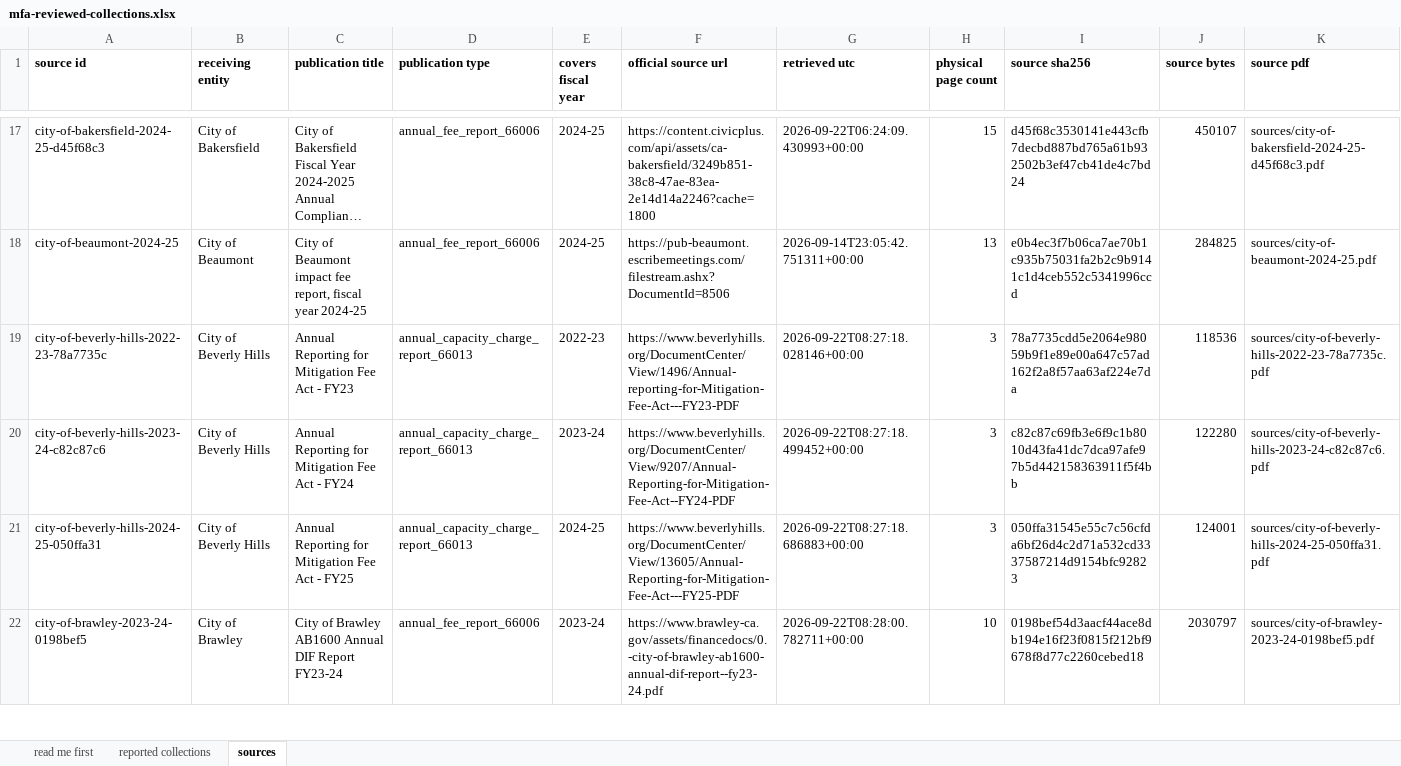
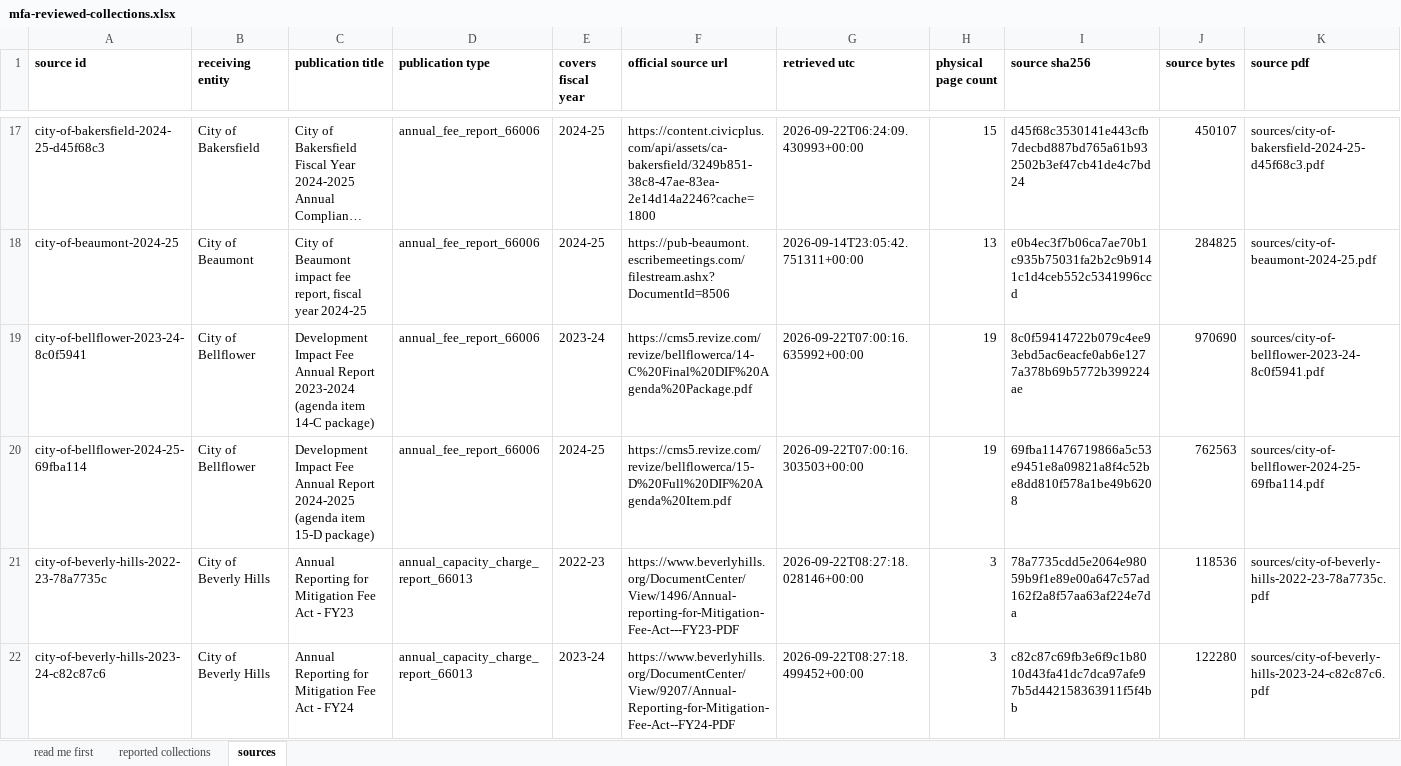
Before and after one commit to aimesy/mfa-data, an Excel workbook: data/mfa-reviewed-collections.xlsx, sheet sources, drawn as a sheet; only a part is shown, gaps mark what is left out; the shorter side is filled out with more unchanged rows; long unchanged cells end in …; values as stored, in another font and other column widths than the file's, no borders; rows hold the shown columns only; the diff names each change by its address in the sheet, - before the commit and + after, or states it on an @@ line.

Commit message:
Publish 8 reviewed rows: Bellflower
Bellflower files one report per fee, each reprinting nineteen years of history. The per-fee
recorder now publishes only the row for the year the report covers, since an earlier year's
row there is a restatement rather than that year's own report. The reader also steps past
the row number printed before each year and joins abbreviated heading fragments such as
"Fac. Fees". The public arts supplement, whose figures carry unexplained footnote marks, is
not read. Every earlier per-fee row re-records unchanged.

Published rows 1341 from 131 receiving entities. Held rows 0.

```diff
--- a/data/mfa-reviewed-collections.xlsx (sheet sources)
+++ b/data/mfa-reviewed-collections.xlsx (sheet sources)
+row 19: city-of-bellflower-2023-24-8c0f5941 | City of Bellflower | Development Impact Fee Annual Report 2023-2024 (agenda item 14-C package) | annual_fee_report_66006 | 2023-24 | https://cms5.revize.com/revize/bellflowerca/14-C%20Final%20DIF%20Agenda%20Package.pdf | 2026-09-22T07:00:16.635992+00:00 | 19 | 8c0f59414722b079c4ee93ebd5ac6eacfe0ab6e1277a378b69b5772b399224ae | 970690 | sources/city-of-bellflower-2023-24-8c0f5941.pdf
+row 20: city-of-bellflower-2024-25-69fba114 | City of Bellflower | Development Impact Fee Annual Report 2024-2025 (agenda item 15-D package) | annual_fee_report_66006 | 2024-25 | https://cms5.revize.com/revize/bellflowerca/15-D%20Full%20DIF%20Agenda%20Item.pdf | 2026-09-22T07:00:16.303503+00:00 | 19 | 69fba11476719866a5c53e9451e8a09821a8f4c52be8dd810f578a1be49b6208 | 762563 | sources/city-of-bellflower-2024-25-69fba114.pdf
```
Also changed, not shown: sheet reported collections, sheet read me first, 28 other files.
